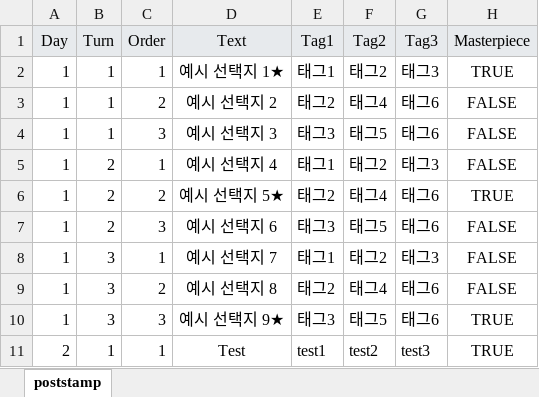
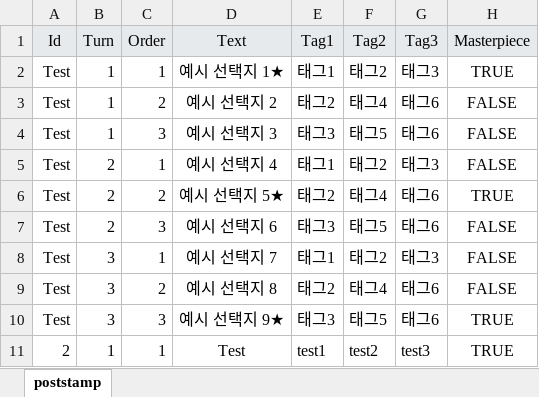
Before and after one commit to Hysteria0K/Project_V, an Excel workbook: Project_V/Assets/ExcelFiles/writeletter.xlsx, sheet poststamp, drawn as a sheet; values as stored, in another font and other column widths than the file's, no borders; the diff names each change by its address in the sheet, - before the commit and + after, or states it on an @@ line.

Commit message:
WriteLetter Day -> Id로 변경

```diff
--- a/Project_V/Assets/ExcelFiles/writeletter.xlsx (sheet poststamp)
+++ b/Project_V/Assets/ExcelFiles/writeletter.xlsx (sheet poststamp)
-A1: Day
+A1: Id
-A2:A10 (Id): 1
+A2:A10 (Id): Test
```
Also changed, not shown: Project_V/Assets/ExcelFiles/dialogue.xlsx, Project_V/Assets/ExcelFiles/gamelevel.xlsx, 5 other files.
